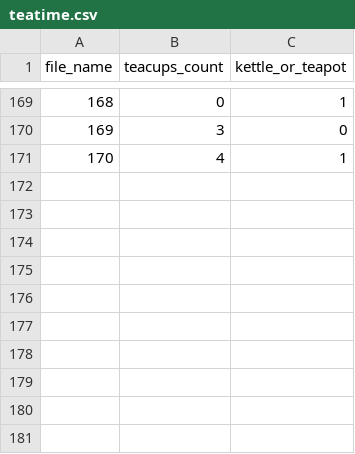
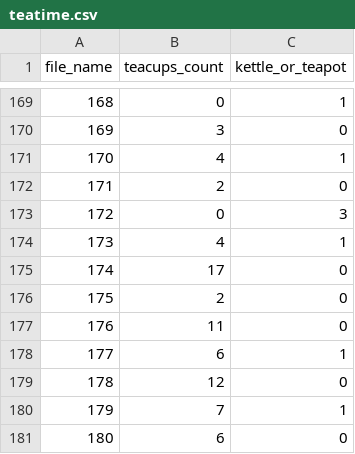
Before and after one commit to NandhiniPython/raw-csv, a CSV file: teatime.csv, drawn as a sheet; only a part is shown, gaps mark what is left out.

Commit message:
Add files via upload

```diff
--- a/teatime.csv
+++ b/teatime.csv
@@ -171 +171,11 @@ file_name,teacups_count,kettle_or_teapot
 170,4,1
+171,2,0
+172,0,3
+173,4,1
+174,17,0
+175,2,0
+176,11,0
+177,6,1
+178,12,0
+179,7,1
+180,6,0
```
